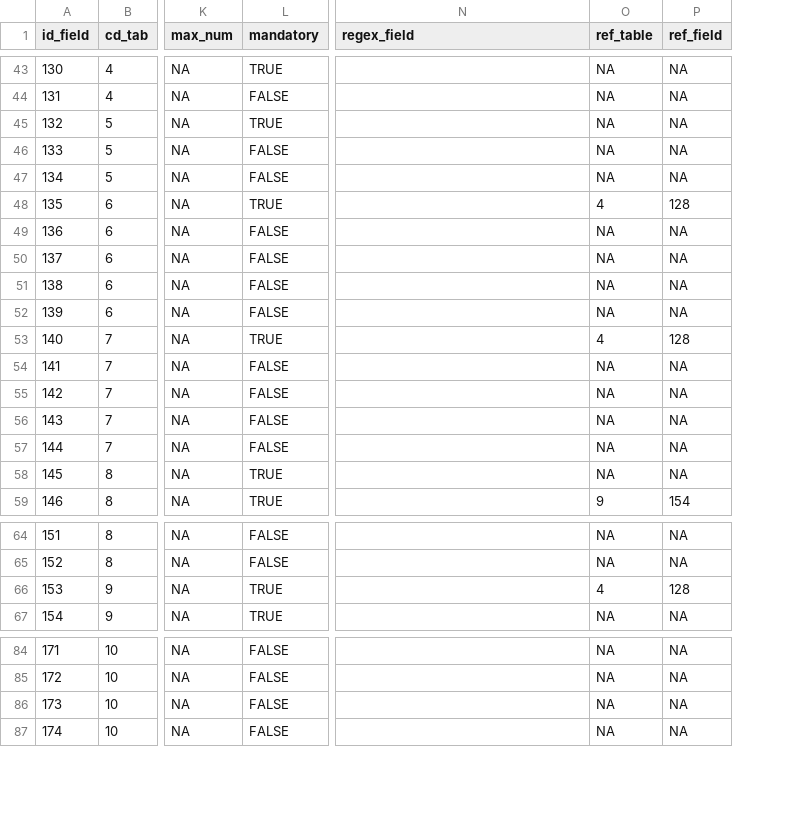
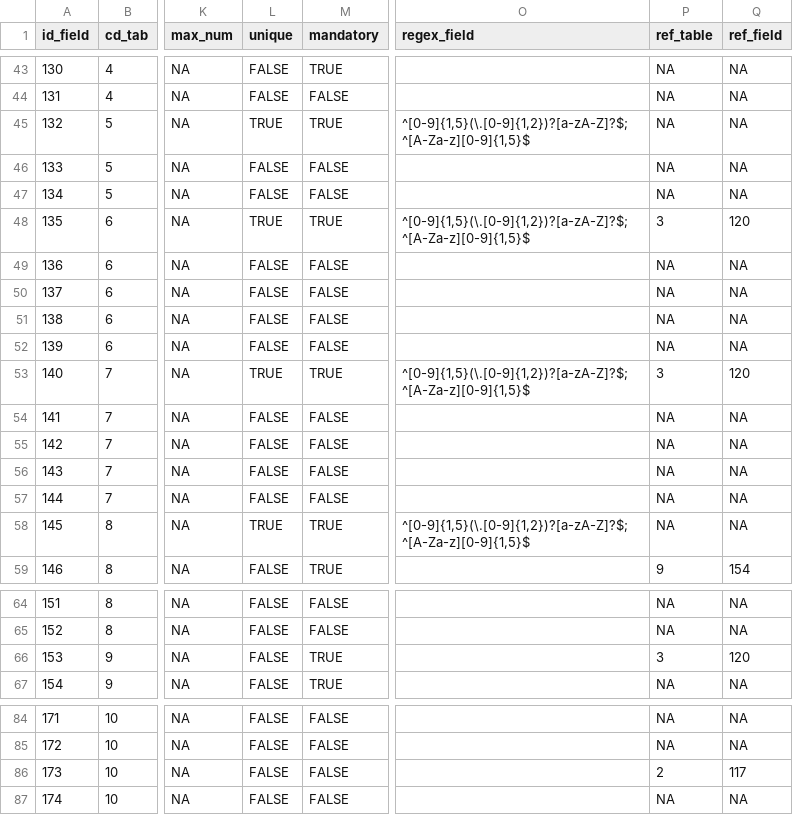
Before and after one commit to PEM-Humboldt/sibPlot, a CSV file: inputSpec/Bst_csv/BST_csv_0.3_fields.csv, drawn as a sheet; only a part is shown, gaps mark what is left out; addresses are those after the commit; the diff covers the shown part only; the diff names each change by its address in the sheet, - before the commit and + after, or states it on an @@ line.

```diff
--- a/inputSpec/Bst_csv/BST_csv_0.3_fields.csv
+++ b/inputSpec/Bst_csv/BST_csv_0.3_fields.csv
+column L (unique), rows 43-59: FALSE | FALSE | TRUE | FALSE | FALSE | TRUE | FALSE | FALSE | FALSE | FALSE | TRUE | FALSE | FALSE | FALSE | FALSE | TRUE | FALSE; rows 64-67: all FALSE; rows 84-87: all FALSE
-O45 (regex_field): (empty)
+O45 (regex_field): ^[0-9]{1,5}(\.[0-9]{1,2})?[a-zA-Z]?$;^[A-Za-z][0-9]{1,5}$
-O48 (regex_field): (empty)
+O48 (regex_field): ^[0-9]{1,5}(\.[0-9]{1,2})?[a-zA-Z]?$;^[A-Za-z][0-9]{1,5}$
-P48 (ref_table): 4
+P48 (ref_table): 3
-Q48 (ref_field): 128
+Q48 (ref_field): 120
-O53 (regex_field): (empty)
+O53 (regex_field): ^[0-9]{1,5}(\.[0-9]{1,2})?[a-zA-Z]?$;^[A-Za-z][0-9]{1,5}$
-P53 (ref_table): 4
+P53 (ref_table): 3
-Q53 (ref_field): 128
+Q53 (ref_field): 120
-O58 (regex_field): (empty)
+O58 (regex_field): ^[0-9]{1,5}(\.[0-9]{1,2})?[a-zA-Z]?$;^[A-Za-z][0-9]{1,5}$
-P66 (ref_table): 4
+P66 (ref_table): 3
-Q66 (ref_field): 128
+Q66 (ref_field): 120
-P86 (ref_table): NA
+P86 (ref_table): 2
-Q86 (ref_field): NA
+Q86 (ref_field): 117
```
Also changed, not shown: 10 edited cells elsewhere in this file, inputSpec/Bst_csv/BST_csv_0.2_fields.csv, 7 other files.
